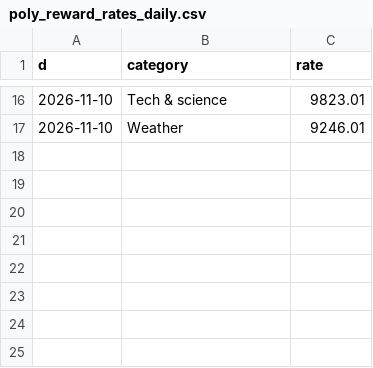
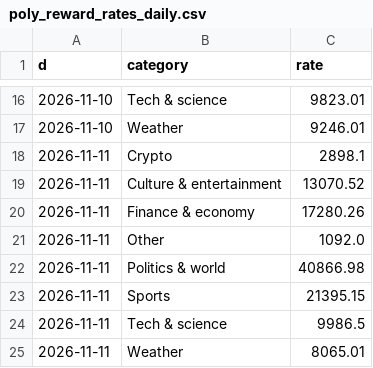
Before and after one commit to coreyjoshuamiller/prediction-market-public-metrics, a CSV file: data/poly_reward_rates_daily.csv, drawn as a sheet; only a part is shown, gaps mark what is left out.

```diff
--- a/data/poly_reward_rates_daily.csv
+++ b/data/poly_reward_rates_daily.csv
@@ -17 +17,9 @@ d,category,rate
 2026-11-10,Weather,9246.01
+2026-11-11,Crypto,2898.1
+2026-11-11,Culture & entertainment,13070.52
+2026-11-11,Finance & economy,17280.26
+2026-11-11,Other,1092.0
+2026-11-11,Politics & world,40866.98
+2026-11-11,Sports,21395.15
+2026-11-11,Tech & science,9986.5
+2026-11-11,Weather,8065.01
```
Also changed, not shown: data/kalshi_rewards_daily.csv, data/pmus_daily.csv, 18 other files.
